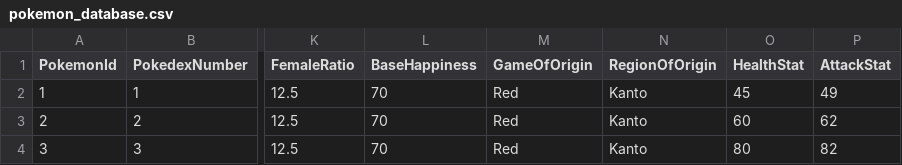
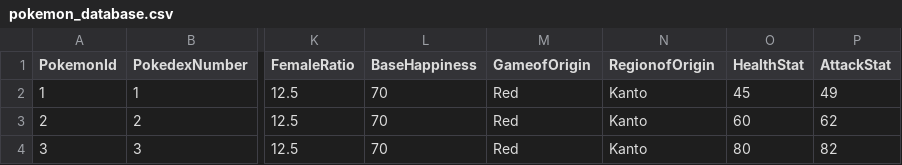
Before and after one commit to francomiranda19/proyecto-watos, a CSV file: tarql-1.2/bin/pokemon_database.csv, drawn as a sheet; only a part is shown, gaps mark what is left out; the diff names each change by its address in the sheet, - before the commit and + after, or states it on an @@ line.

Commit message:
Corregidos nombres de columnas y creado nuevo rdf

```diff
--- a/tarql-1.2/bin/pokemon_database.csv
+++ b/tarql-1.2/bin/pokemon_database.csv
-M1: GameOfOrigin
+M1: GameofOrigin
-N1: RegionOfOrigin
+N1: RegionofOrigin
```
Also changed, not shown: tarql-1.2/bin/pokemon_database.tsv, 4 other files.
